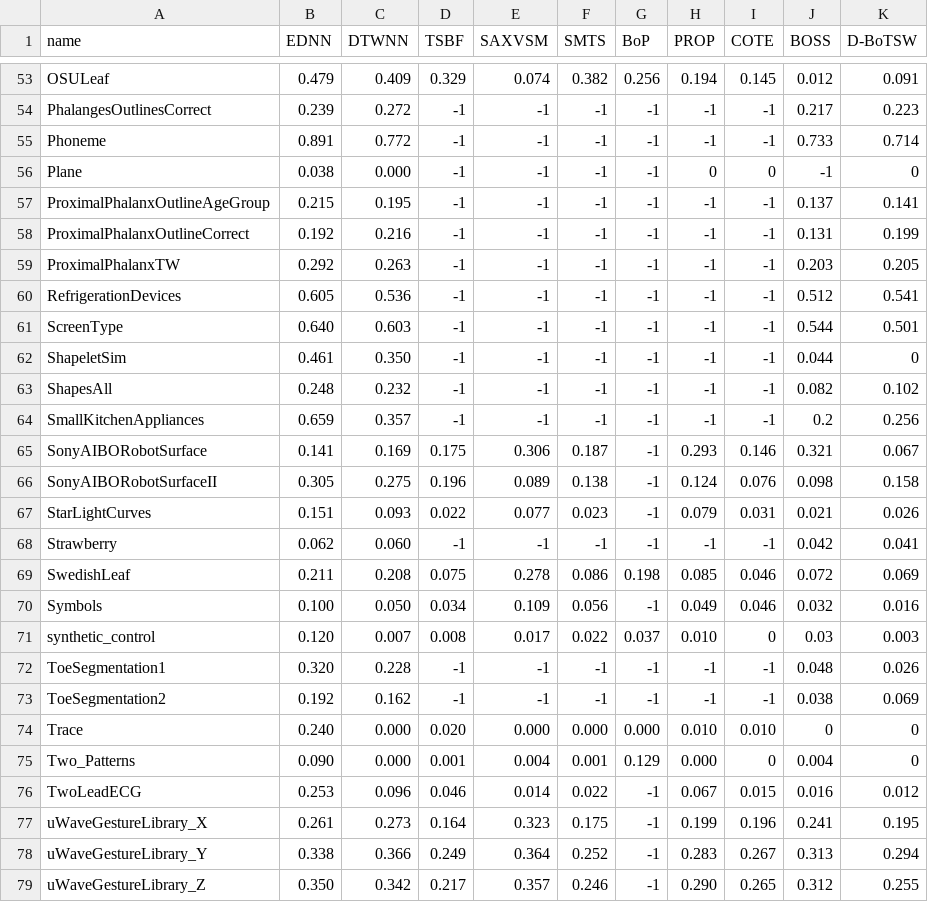
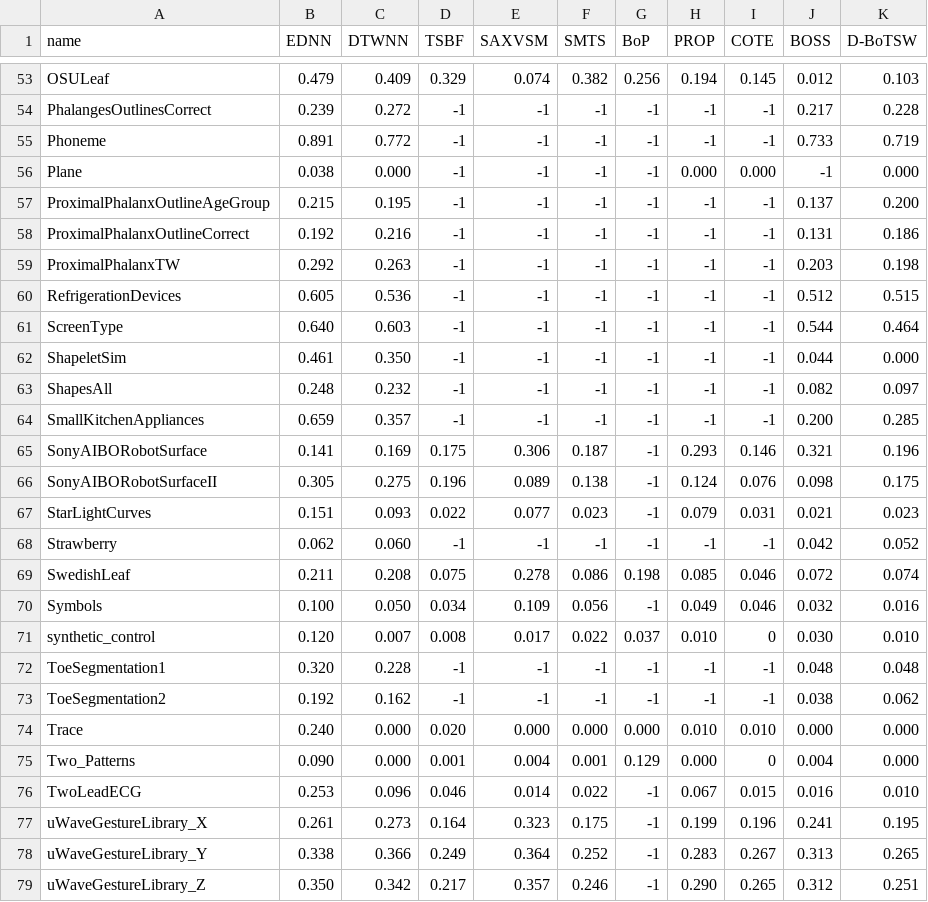
Before and after one commit to a-bailly/dbotsw, a CSV file: ucr_error_rates.csv, drawn as a sheet; only a part is shown, gaps mark what is left out; the diff covers the shown part only; the diff names each change by its address in the sheet, - before the commit and + after, or states it on an @@ line.

```diff
--- a/ucr_error_rates.csv
+++ b/ucr_error_rates.csv
-K53 (D-BoTSW): 0.091
+K53 (D-BoTSW): 0.103
-K54 (D-BoTSW): 0.223
+K54 (D-BoTSW): 0.228
-K55 (D-BoTSW): 0.714
+K55 (D-BoTSW): 0.719
-H56 (PROP): 0
+H56 (PROP): 0.000
-I56 (COTE): 0
+I56 (COTE): 0.000
-K56 (D-BoTSW): 0
+K56 (D-BoTSW): 0.000
-K57 (D-BoTSW): 0.141
+K57 (D-BoTSW): 0.200
-K58 (D-BoTSW): 0.199
+K58 (D-BoTSW): 0.186
-K59 (D-BoTSW): 0.205
+K59 (D-BoTSW): 0.198
-K60 (D-BoTSW): 0.541
+K60 (D-BoTSW): 0.515
-K61 (D-BoTSW): 0.501
+K61 (D-BoTSW): 0.464
-K62 (D-BoTSW): 0
+K62 (D-BoTSW): 0.000
-K63 (D-BoTSW): 0.102
+K63 (D-BoTSW): 0.097
-J64 (BOSS): 0.2
+J64 (BOSS): 0.200
-K64 (D-BoTSW): 0.256
+K64 (D-BoTSW): 0.285
-K65 (D-BoTSW): 0.067
+K65 (D-BoTSW): 0.196
-K66 (D-BoTSW): 0.158
+K66 (D-BoTSW): 0.175
-K67 (D-BoTSW): 0.026
+K67 (D-BoTSW): 0.023
-K68 (D-BoTSW): 0.041
+K68 (D-BoTSW): 0.052
-K69 (D-BoTSW): 0.069
+K69 (D-BoTSW): 0.074
-J71 (BOSS): 0.03
+J71 (BOSS): 0.030
-K71 (D-BoTSW): 0.003
+K71 (D-BoTSW): 0.010
-K72 (D-BoTSW): 0.026
+K72 (D-BoTSW): 0.048
-K73 (D-BoTSW): 0.069
+K73 (D-BoTSW): 0.062
-J74 (BOSS): 0
+J74 (BOSS): 0.000
-K74:K75 (D-BoTSW): 0
+K74:K75 (D-BoTSW): 0.000
-K76 (D-BoTSW): 0.012
+K76 (D-BoTSW): 0.010
-K78 (D-BoTSW): 0.294
+K78 (D-BoTSW): 0.265
-K79 (D-BoTSW): 0.255
+K79 (D-BoTSW): 0.251
```
Also changed, not shown: 66 edited cells elsewhere in this file, 8 other files.
